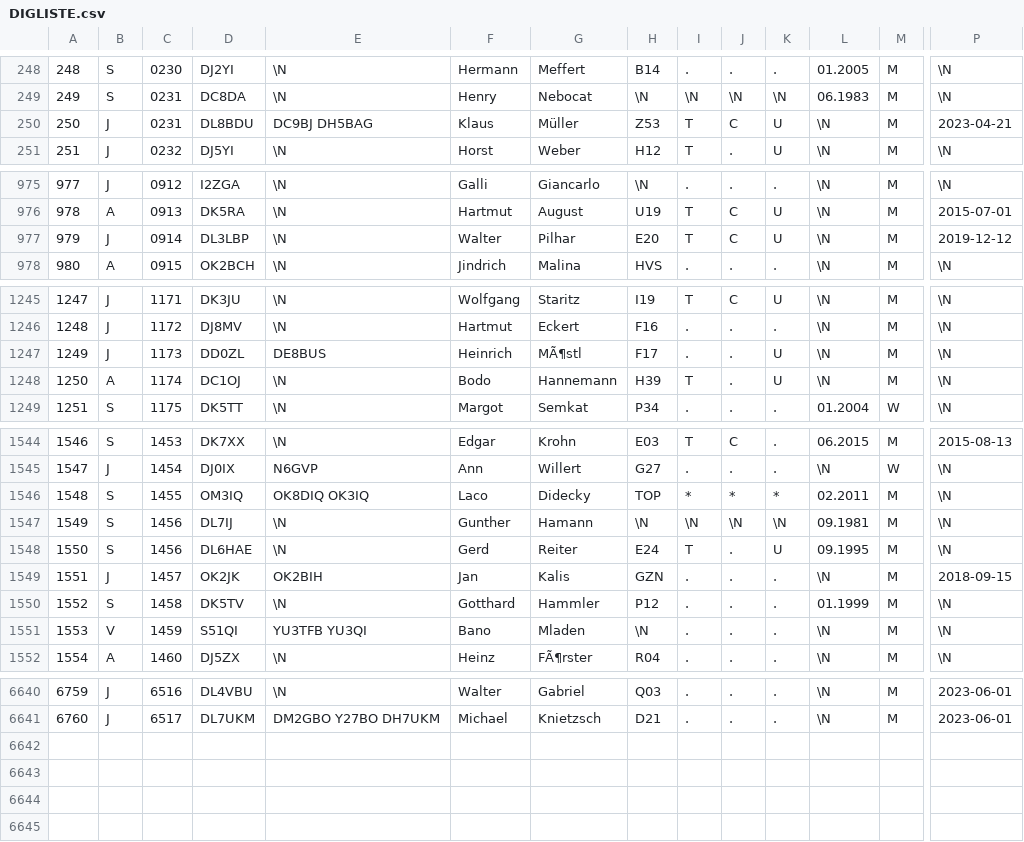
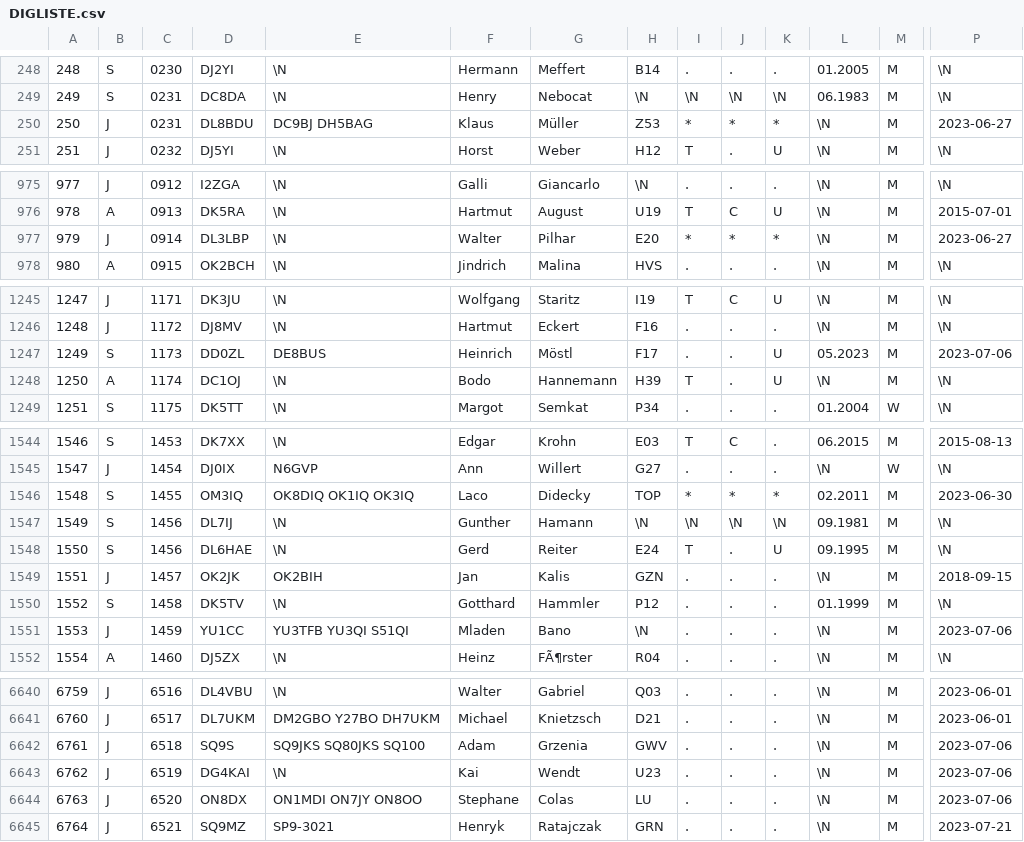
Before and after one commit to bjornekelund/dxlog, a CSV file: dig/DIGLISTE.csv, drawn as a sheet; only a part is shown, gaps mark what is left out; rows hold the shown columns only; the diff covers the shown part only; the diff names each change by its address in the sheet, - before the commit and + after, or states it on an @@ line.

```diff
--- a/dig/DIGLISTE.csv
+++ b/dig/DIGLISTE.csv
-I250: T
+I250: *
-J250: C
+J250: *
-K250: U
+K250: *
-P250: 2023-04-21
+P250: 2023-06-27
-I977: T
+I977: *
-J977: C
+J977: *
-K977: U
+K977: *
-P977: 2019-12-12
+P977: 2023-06-27
-B1247: J
+B1247: S
-G1247: MÃ¶stl
+G1247: Möstl
-L1247: \N
+L1247: 05.2023
-P1247: \N
+P1247: 2023-07-06
-E1546: OK8DIQ OK3IQ
+E1546: OK8DIQ OK1IQ OK3IQ
-P1546: \N
+P1546: 2023-06-30
-B1551: V
+B1551: J
-D1551: S51QI
+D1551: YU1CC
-E1551: YU3TFB YU3QI
+E1551: YU3TFB YU3QI S51QI
-F1551: Bano
+F1551: Mladen
-G1551: Mladen
+G1551: Bano
-P1551: \N
+P1551: 2023-07-06
+row 6642: 6761 | J | 6518 | SQ9S | SQ9JKS SQ80JKS SQ100 | Adam | Grzenia | GWV | . | . | . | \N | M | 2023-07-06
+row 6643: 6762 | J | 6519 | DG4KAI | \N | Kai | Wendt | U23 | . | . | . | \N | M | 2023-07-06
+row 6644: 6763 | J | 6520 | ON8DX | ON1MDI ON7JY ON8OO | Stephane | Colas | LU | . | . | . | \N | M | 2023-07-06
+row 6645: 6764 | J | 6521 | SQ9MZ | SP9-3021 | Henryk | Ratajczak | GRN | . | . | . | \N | M | 2023-07-21
```
Also changed, not shown: 54 edited cells elsewhere in this file, agcw/Mitglieder.csv, 11 other files.
